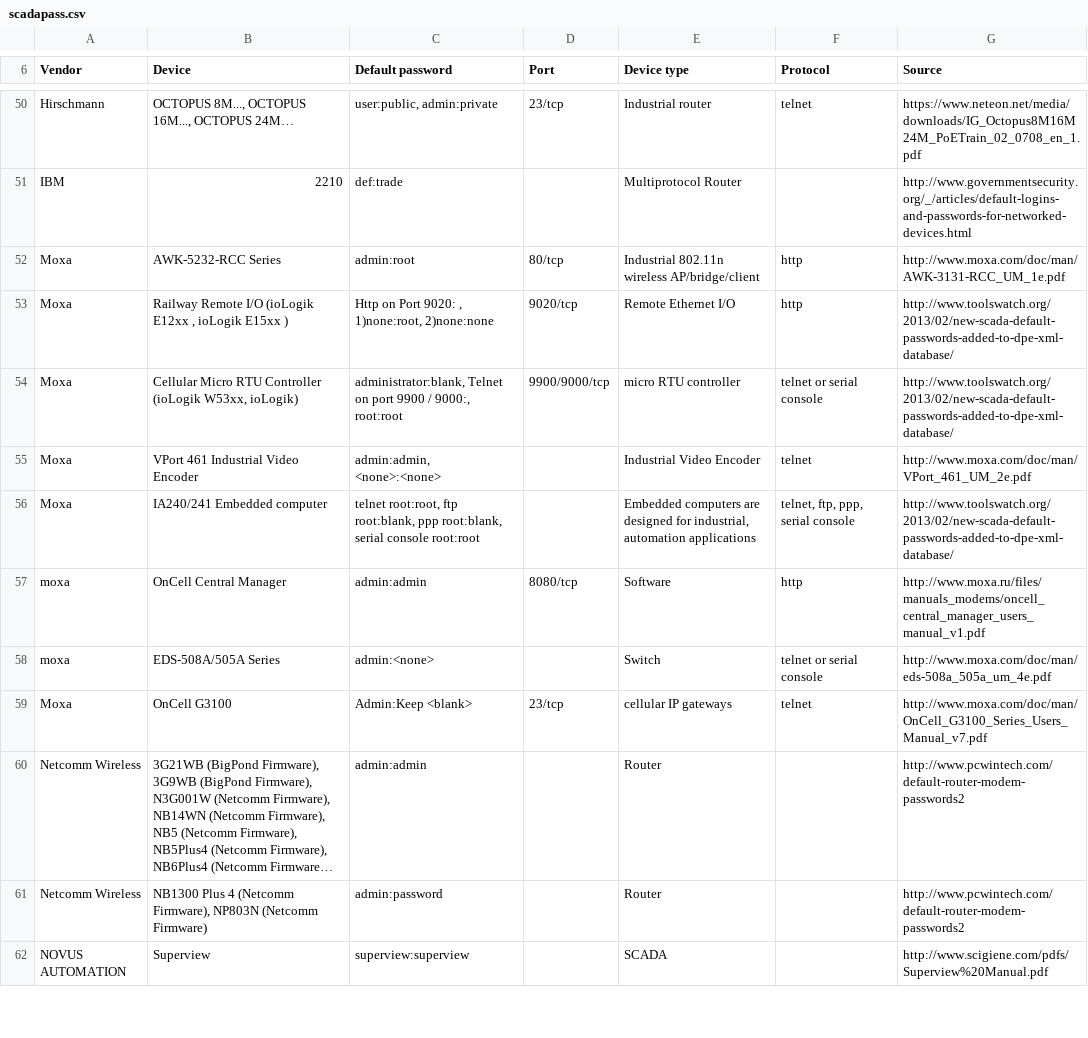
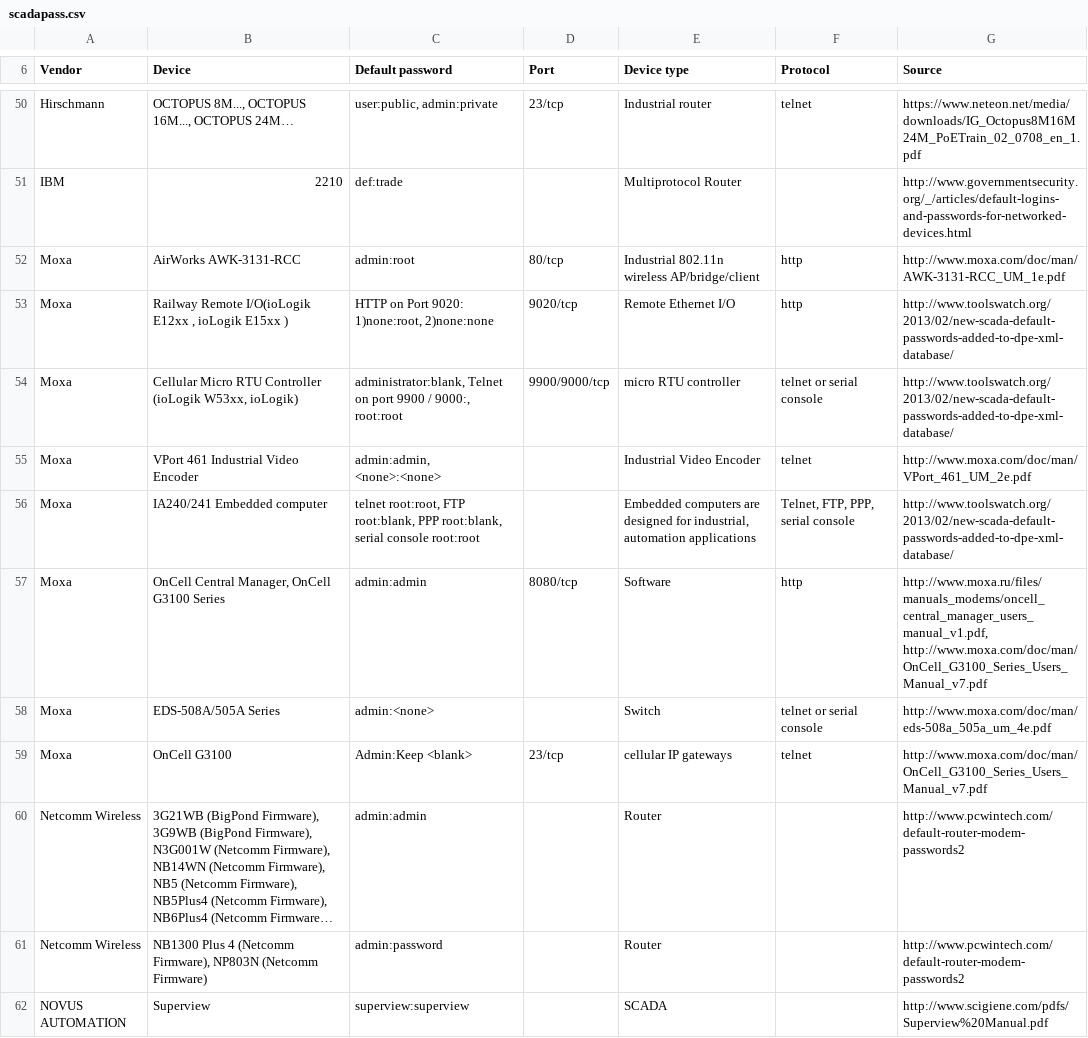
Before and after one commit to scadastrangelove/SCADAPASS, a CSV file: scadapass.csv, drawn as a sheet; only a part is shown, gaps mark what is left out; long unchanged cells end in …; the diff names each change by its address in the sheet, - before the commit and + after, or states it on an @@ line.

Commit message:
Update scadapass.csv

```diff
--- a/scadapass.csv
+++ b/scadapass.csv
-B52 (Device): AWK-5232-RCC Series
+B52 (Device): AirWorks AWK-3131-RCC
-B53 (Device): Railway Remote I/O (ioLogik E12xx ,…
+B53 (Device): Railway Remote I/O(ioLogik E12xx ,…
-C53 (Default password): Http on Port 9020: , 1)none:root, 2)none:none
+C53 (Default password): HTTP on Port 9020: 1)none:root, 2)none:none
-C56 (Default password): telnet root:root, ftp root:blank, ppp root:blank, serial…
+C56 (Default password): telnet root:root, FTP root:blank, PPP root:blank, serial…
-F56 (Protocol): telnet, ftp, ppp, serial console
+F56 (Protocol): Telnet, FTP, PPP, serial console
-A57:A58 (Vendor): moxa
+A57:A58 (Vendor): Moxa
-B57 (Device): OnCell Central Manager
+B57 (Device): OnCell Central Manager, OnCell G3100 Series
-G57 (Source): http://www.moxa.ru/files/manuals_modems/oncell_central_manager_users_manual_v1.pdf
+G57 (Source): http://www.moxa.ru/files/manuals_modems/oncell_central_manager_users_manual_v1.pdf, http://www.moxa.com/doc/man/OnCell_G3100_Series_Users_Manual_v7.pdf
```
